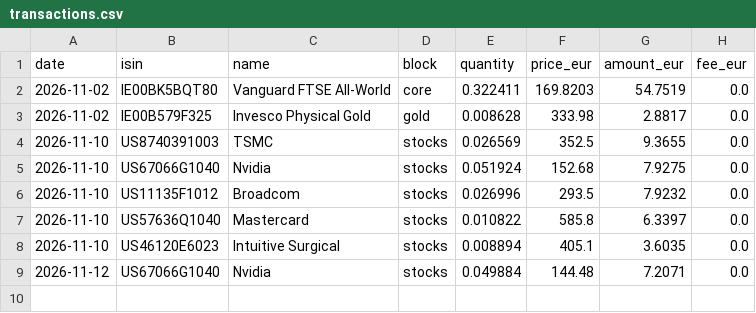
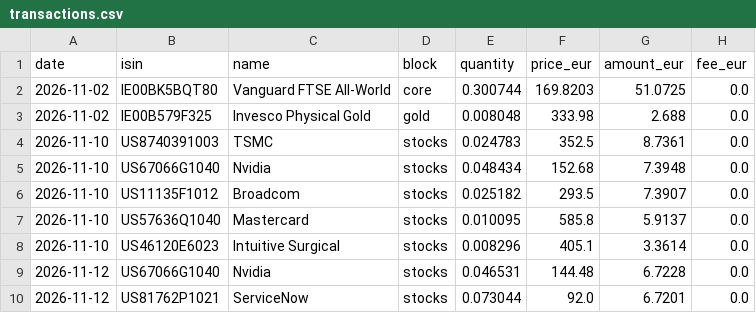
Before and after one commit to josepaulonunes/investment-lab, a CSV file: data/portfolio/public/transactions.csv, drawn as a sheet.

Commit message:
Add the ServiceNow buy of 12 Nov

```diff
--- a/data/portfolio/public/transactions.csv
+++ b/data/portfolio/public/transactions.csv
@@ -1,9 +1,10 @@
 date,isin,name,block,quantity,price_eur,amount_eur,fee_eur
-2026-11-02,IE00BK5BQT80,Vanguard FTSE All-World,core,0.322411,169.8203,54.7519,0.0
-2026-11-02,IE00B579F325,Invesco Physical Gold,gold,0.008628,333.98,2.8817,0.0
-2026-11-10,US8740391003,TSMC,stocks,0.026569,352.5,9.3655,0.0
-2026-11-10,US67066G1040,Nvidia,stocks,0.051924,152.68,7.9275,0.0
-2026-11-10,US11135F1012,Broadcom,stocks,0.026996,293.5,7.9232,0.0
-2026-11-10,US57636Q1040,Mastercard,stocks,0.010822,585.8,6.3397,0.0
-2026-11-10,US46120E6023,Intuitive Surgical,stocks,0.008894,405.1,3.6035,0.0
-2026-11-12,US67066G1040,Nvidia,stocks,0.049884,144.48,7.2071,0.0
+2026-11-02,IE00BK5BQT80,Vanguard FTSE All-World,core,0.300744,169.8203,51.0725,0.0
+2026-11-02,IE00B579F325,Invesco Physical Gold,gold,0.008048,333.98,2.688,0.0
+2026-11-10,US8740391003,TSMC,stocks,0.024783,352.5,8.7361,0.0
+2026-11-10,US67066G1040,Nvidia,stocks,0.048434,152.68,7.3948,0.0
+2026-11-10,US11135F1012,Broadcom,stocks,0.025182,293.5,7.3907,0.0
+2026-11-10,US57636Q1040,Mastercard,stocks,0.010095,585.8,5.9137,0.0
+2026-11-10,US46120E6023,Intuitive Surgical,stocks,0.008296,405.1,3.3614,0.0
+2026-11-12,US67066G1040,Nvidia,stocks,0.046531,144.48,6.7228,0.0
+2026-11-12,US81762P1021,ServiceNow,stocks,0.073044,92.0,6.7201,0.0
```
